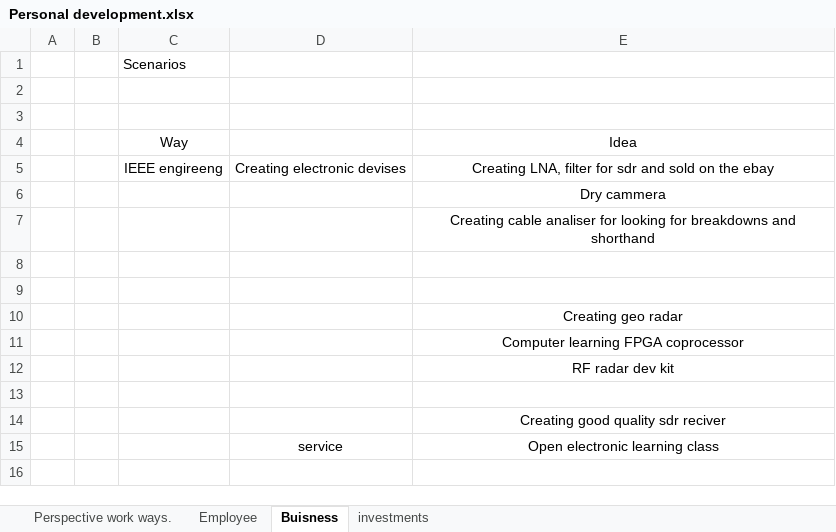
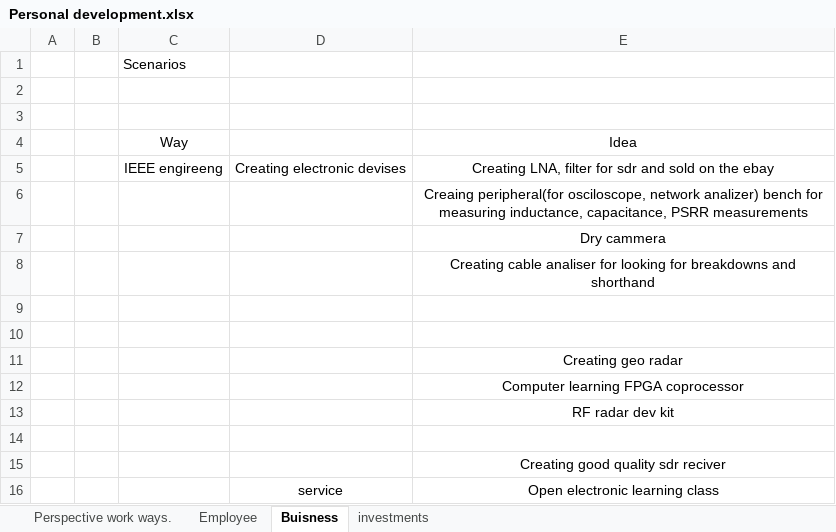
Before and after one commit to fenix519/Olehs_Projects, an Excel workbook: Personal development.xlsx, sheet Buisness, drawn as a sheet; values as stored, in another font and other column widths than the file's, no borders; the diff names each change by its address in the sheet, - before the commit and + after, or states it on an @@ line.

```diff
--- a/Personal development.xlsx (sheet Buisness)
+++ b/Personal development.xlsx (sheet Buisness)
+row 6:  |  |  |  | Creaing peripheral(for osciloscope, network analizer) bench for measuring inductance, capacitance, PSRR measurements
```
Also changed, not shown: sheet investments.
